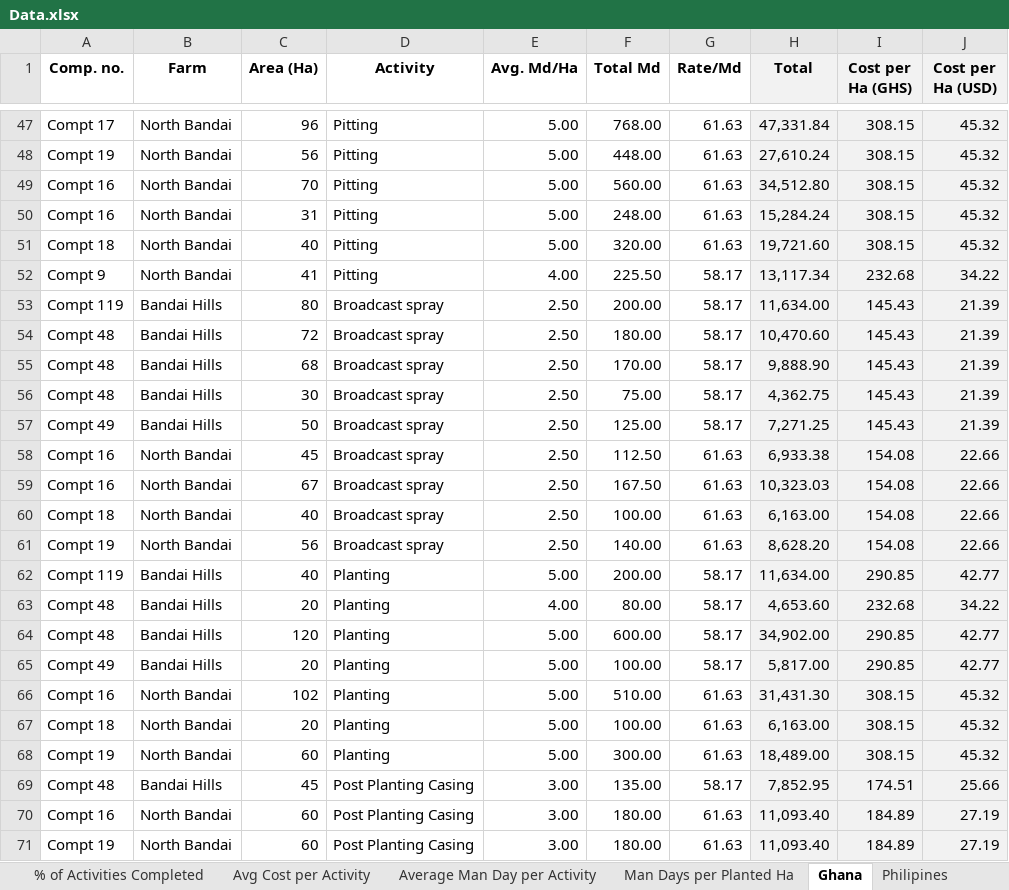
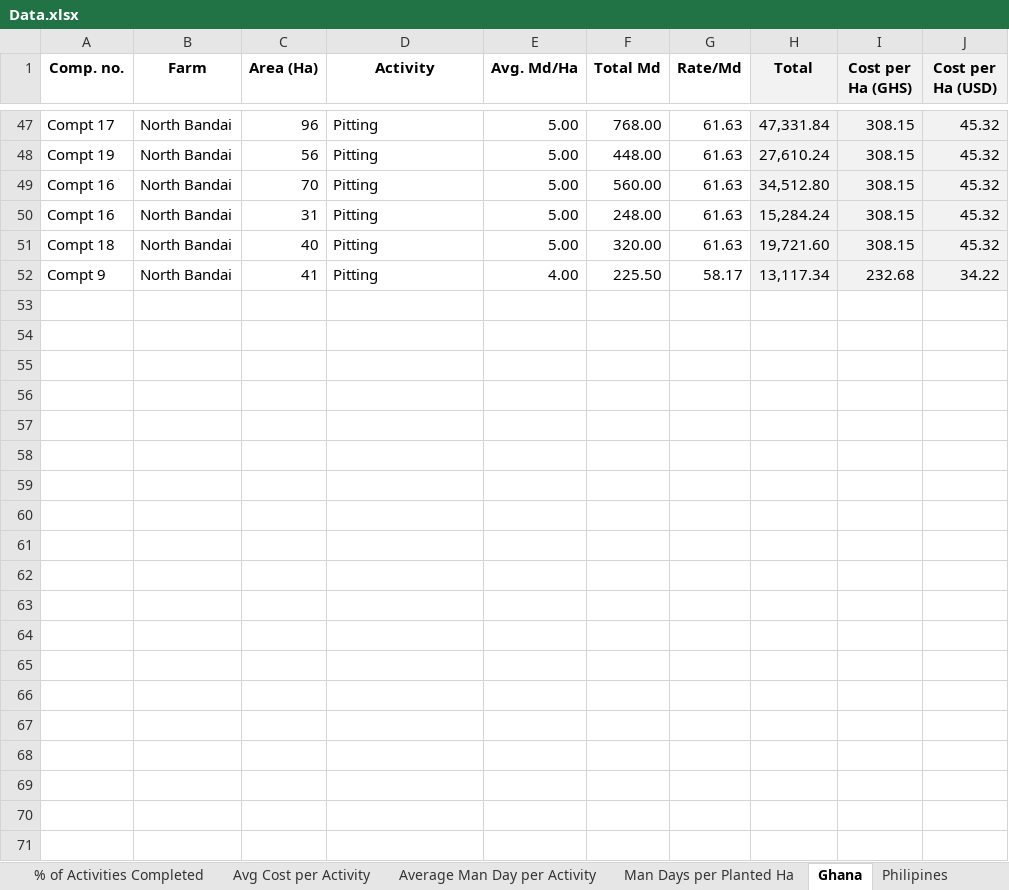
Before and after one commit to princesszion/Ecoplanet, an Excel workbook: Data.xlsx, sheet Ghana, drawn as a sheet; only a part is shown, gaps mark what is left out; values as stored, in another font and other column widths than the file's, no borders; the diff names each change by its address in the sheet, - before the commit and + after, or states it on an @@ line.

Commit message:
changed data

```diff
--- a/Data.xlsx (sheet Ghana)
+++ b/Data.xlsx (sheet Ghana)
-row 53: Compt 119 | Bandai Hills | 80 | Broadcast spray | 2.50 | 200.00 | 58.17 | 11,634.00 | 145.43 | 21.39
-row 54: Compt 48 | Bandai Hills | 72 | Broadcast spray | 2.50 | 180.00 | 58.17 | 10,470.60 | 145.43 | 21.39
-row 55: Compt 48 | Bandai Hills | 68 | Broadcast spray | 2.50 | 170.00 | 58.17 | 9,888.90 | 145.43 | 21.39
-row 56: Compt 48 | Bandai Hills | 30 | Broadcast spray | 2.50 | 75.00 | 58.17 | 4,362.75 | 145.43 | 21.39
-row 57: Compt 49 | Bandai Hills | 50 | Broadcast spray | 2.50 | 125.00 | 58.17 | 7,271.25 | 145.43 | 21.39
-row 58: Compt 16 | North Bandai | 45 | Broadcast spray | 2.50 | 112.50 | 61.63 | 6,933.38 | 154.08 | 22.66
-row 59: Compt 16 | North Bandai | 67 | Broadcast spray | 2.50 | 167.50 | 61.63 | 10,323.03 | 154.08 | 22.66
-row 60: Compt 18 | North Bandai | 40 | Broadcast spray | 2.50 | 100.00 | 61.63 | 6,163.00 | 154.08 | 22.66
-row 61: Compt 19 | North Bandai | 56 | Broadcast spray | 2.50 | 140.00 | 61.63 | 8,628.20 | 154.08 | 22.66
-row 62: Compt 119 | Bandai Hills | 40 | Planting | 5.00 | 200.00 | 58.17 | 11,634.00 | 290.85 | 42.77
-row 63: Compt 48 | Bandai Hills | 20 | Planting | 4.00 | 80.00 | 58.17 | 4,653.60 | 232.68 | 34.22
-row 64: Compt 48 | Bandai Hills | 120 | Planting | 5.00 | 600.00 | 58.17 | 34,902.00 | 290.85 | 42.77
-row 65: Compt 49 | Bandai Hills | 20 | Planting | 5.00 | 100.00 | 58.17 | 5,817.00 | 290.85 | 42.77
-row 66: Compt 16 | North Bandai | 102 | Planting | 5.00 | 510.00 | 61.63 | 31,431.30 | 308.15 | 45.32
-row 67: Compt 18 | North Bandai | 20 | Planting | 5.00 | 100.00 | 61.63 | 6,163.00 | 308.15 | 45.32
-row 68: Compt 19 | North Bandai | 60 | Planting | 5.00 | 300.00 | 61.63 | 18,489.00 | 308.15 | 45.32
-row 69: Compt 48 | Bandai Hills | 45 | Post Planting Casing | 3.00 | 135.00 | 58.17 | 7,852.95 | 174.51 | 25.66
-row 70: Compt 16 | North Bandai | 60 | Post Planting Casing | 3.00 | 180.00 | 61.63 | 11,093.40 | 184.89 | 27.19
-row 71: Compt 19 | North Bandai | 60 | Post Planting Casing | 3.00 | 180.00 | 61.63 | 11,093.40 | 184.89 | 27.19
```
Also changed, not shown: charts or pictures, 1 other file.
